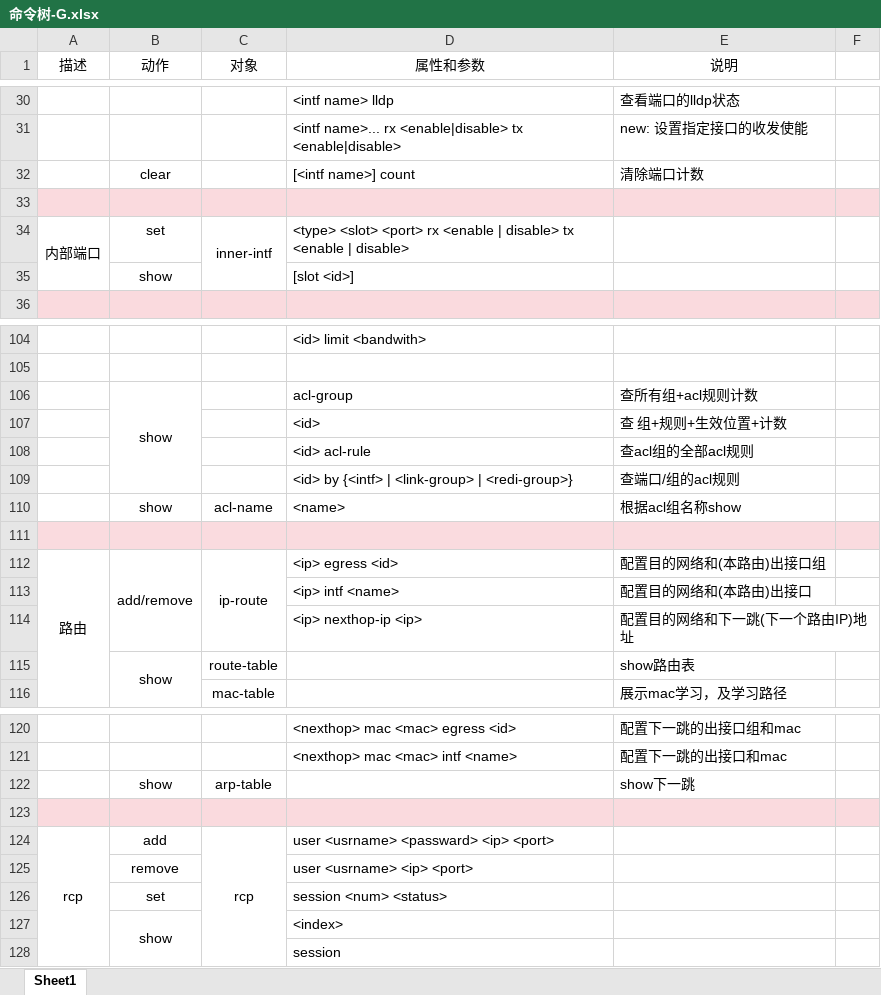
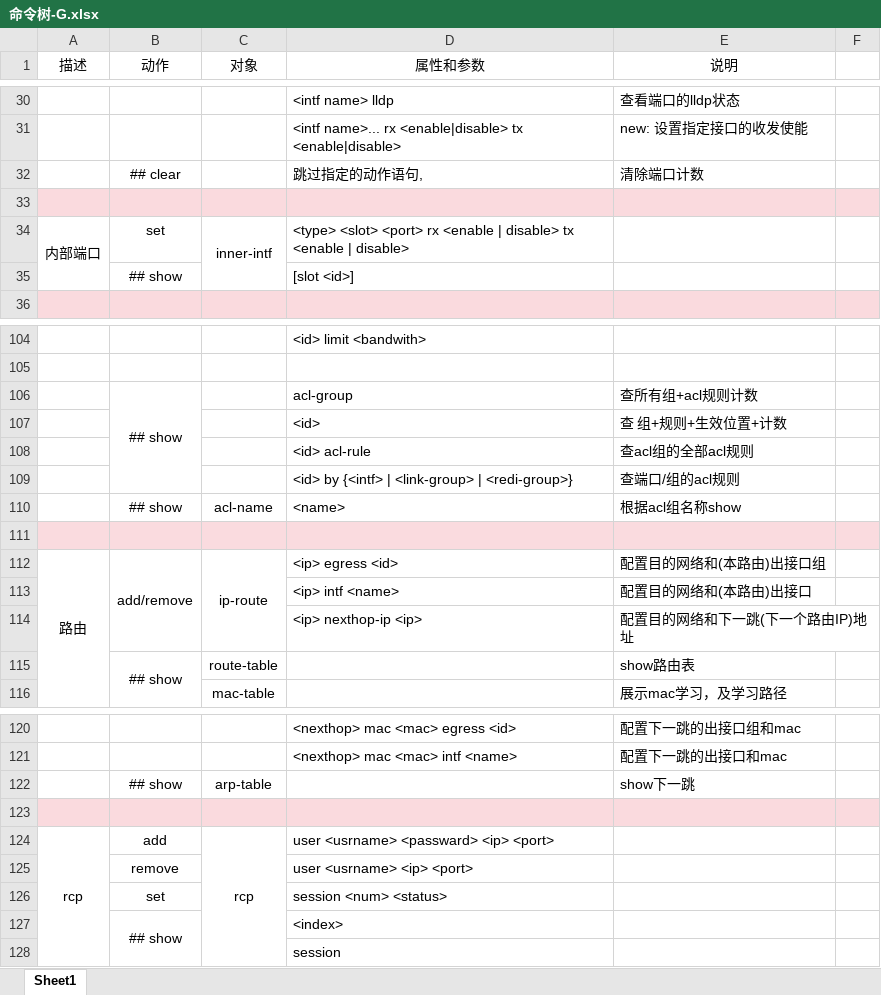
Before and after one commit to RicoChen1/2025S_Work, an Excel workbook: 命令树-G.xlsx, sheet Sheet1, drawn as a sheet; only a part is shown, gaps mark what is left out; values as stored, in another font and other column widths than the file's, no borders; removed rows and columns are numbered as before the commit, all else as after; the diff covers the shown part only; the diff names each change by its address in the sheet, - before the commit and + after, or states it on an @@ line.

Commit message:
存档点. 已根据刘师父请求微调了xlsx表格. 现在表格中会使用##注释掉一些命令使得其不被模板库识别(会写入故意错误的信息到对应模板文件)

```diff
--- a/命令树-G.xlsx (sheet Sheet1)
+++ b/命令树-G.xlsx (sheet Sheet1)
-row 32:  | clear |  | [<intf name>] count | 清除端口计数
+row 32:  | ## clear |  | 跳过指定的动作语句, | 清除端口计数
-B35 (动作): show
+B35 (动作): ## show
-B106 (动作): show
+B106 (动作): ## show
-B110 (动作): show
+B110 (动作): ## show
-B115 (动作): show
+B115 (动作): ## show
-B122 (动作): show
+B122 (动作): ## show
-B127 (动作): show
+B127 (动作): ## show
```
Also changed, not shown: 20 edited cells elsewhere in this sheet.
